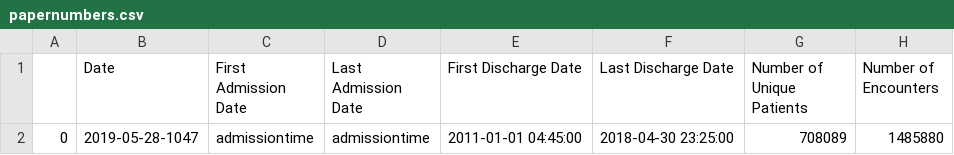
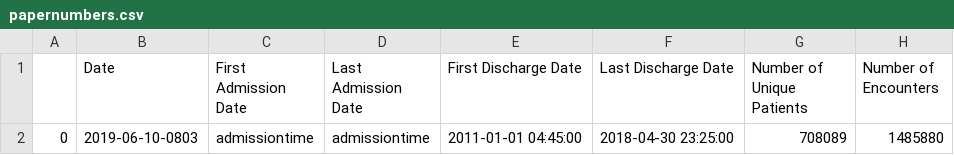
Before and after one commit to cbeauhilton/readmit, a CSV file: reports/tables/papernumbers.csv, drawn as a sheet; only a part is shown; the diff names each change by its address in the sheet, - before the commit and + after, or states it on an @@ line.

```diff
--- a/reports/tables/papernumbers.csv
+++ b/reports/tables/papernumbers.csv
-B2 (Date): 2019-05-28-1047
+B2 (Date): 2019-06-10-0803
```
Also changed, not shown: 22 other files.
